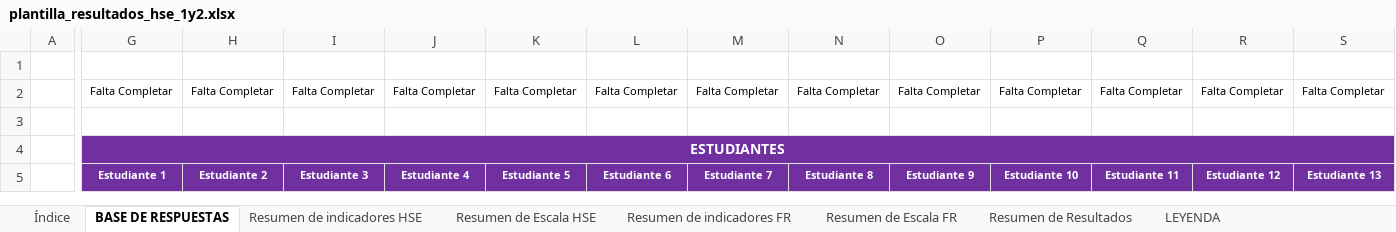
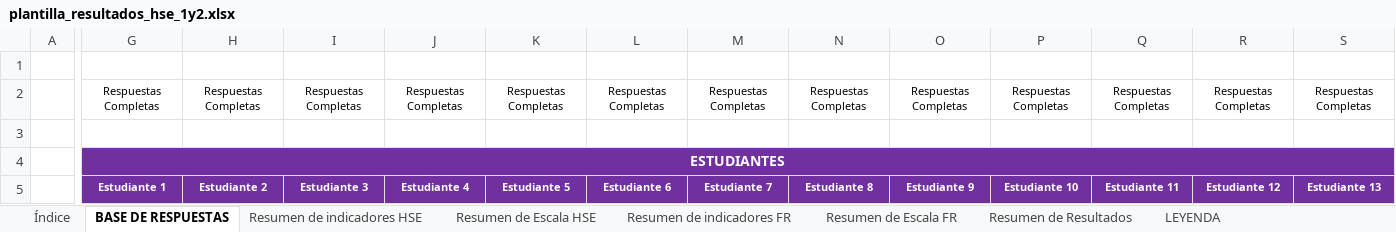
Before and after one commit to MP3003K/TesisSoftware, an Excel workbook: angular.client/src/assets/plantillas/plantilla_resultados_hse_1y2.xlsx, sheet BASE DE RESPUESTAS, drawn as a sheet; only a part is shown, gaps mark what is left out; values as stored, in another font and other column widths than the file's, no borders; charts and pictures and conditional formats not drawn; the diff covers the shown part only; the diff names each change by its address in the sheet, - before the commit and + after, or states it on an @@ line.

```diff
--- a/angular.client/src/assets/plantillas/plantilla_resultados_hse_1y2.xlsx (sheet BASE DE RESPUESTAS)
+++ b/angular.client/src/assets/plantillas/plantilla_resultados_hse_1y2.xlsx (sheet BASE DE RESPUESTAS)
-G2: Falta Completar
+G2: Respuestas Completas
-H2: Falta Completar
+H2: Respuestas Completas
-I2: Falta Completar
+I2: Respuestas Completas
-J2: Falta Completar
+J2: Respuestas Completas
-K2: Falta Completar
+K2: Respuestas Completas
-L2: Falta Completar
+L2: Respuestas Completas
-M2: Falta Completar
+M2: Respuestas Completas
-N2: Falta Completar
+N2: Respuestas Completas
-O2: Falta Completar
+O2: Respuestas Completas
-P2: Falta Completar
+P2: Respuestas Completas
-Q2: Falta Completar
+Q2: Respuestas Completas
-R2: Falta Completar
+R2: Respuestas Completas
-S2: Falta Completar
+S2: Respuestas Completas
```
Also changed, not shown: other rows of this sheet, sheet Resumen de indicadores HSE, sheet Resumen de indicadores FR, sheet Resumen de Escala HSE, sheet Resumen de Escala FR, sheet Resumen de Resultados, charts or pictures.
